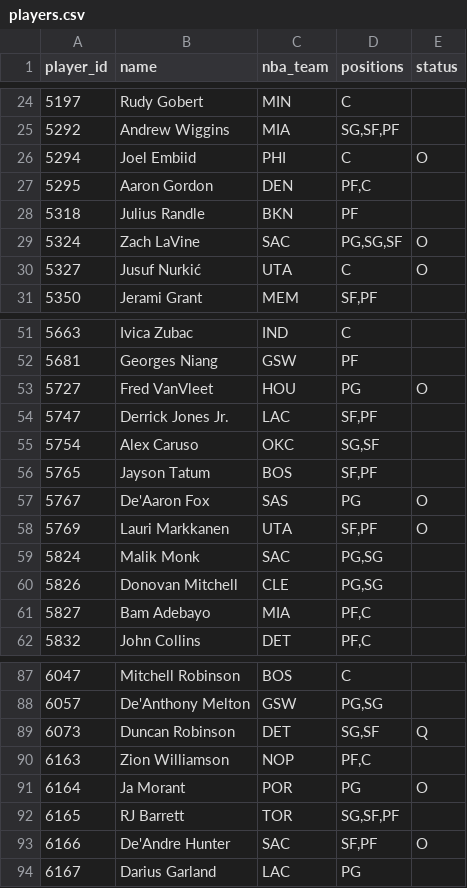
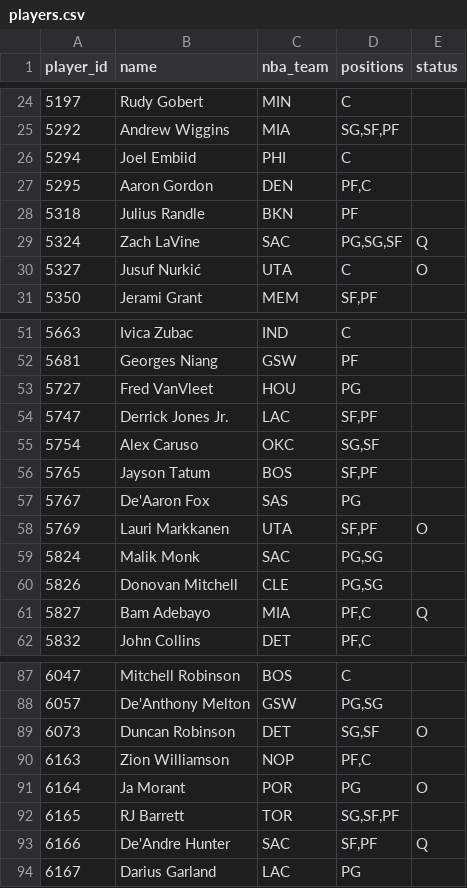
Before and after one commit to Dziesma/fantasy-lombards, a CSV file: data/yahoo/players.csv, drawn as a sheet; only a part is shown, gaps mark what is left out; the diff covers the shown part only.

```diff
--- a/data/yahoo/players.csv
+++ b/data/yahoo/players.csv
@@ -25,6 +25,6 @@ player_id,name,nba_team,positions,status
 5292,Andrew Wiggins,MIA,"SG,SF,PF",
-5294,Joel Embiid,PHI,C,O
+5294,Joel Embiid,PHI,C,
 5295,Aaron Gordon,DEN,"PF,C",
 5318,Julius Randle,BKN,PF,
-5324,Zach LaVine,SAC,"PG,SG,SF",O
+5324,Zach LaVine,SAC,"PG,SG,SF",Q
 5327,Jusuf Nurkić,UTA,C,O
@@ -52,3 +52,3 @@ player_id,name,nba_team,positions,status
 5681,Georges Niang,GSW,PF,
-5727,Fred VanVleet,HOU,PG,O
+5727,Fred VanVleet,HOU,PG,
 5747,Derrick Jones Jr.,LAC,"SF,PF",
@@ -56,3 +56,3 @@ player_id,name,nba_team,positions,status
 5765,Jayson Tatum,BOS,"SF,PF",
-5767,De'Aaron Fox,SAS,PG,O
+5767,De'Aaron Fox,SAS,PG,
 5769,Lauri Markkanen,UTA,"SF,PF",O
@@ -60,3 +60,3 @@ player_id,name,nba_team,positions,status
 5826,Donovan Mitchell,CLE,"PG,SG",
-5827,Bam Adebayo,MIA,"PF,C",
+5827,Bam Adebayo,MIA,"PF,C",Q
 5832,John Collins,DET,"PF,C",
@@ -88,3 +88,3 @@ player_id,name,nba_team,positions,status
 6057,De'Anthony Melton,GSW,"PG,SG",
-6073,Duncan Robinson,DET,"SG,SF",Q
+6073,Duncan Robinson,DET,"SG,SF",O
 6163,Zion Williamson,NOP,"PF,C",
@@ -92,3 +92,3 @@ player_id,name,nba_team,positions,status
 6165,RJ Barrett,TOR,"SG,SF,PF",
-6166,De'Andre Hunter,SAC,"SF,PF",O
+6166,De'Andre Hunter,SAC,"SF,PF",Q
 6167,Darius Garland,LAC,PG,
```
Also changed, not shown: 21 edited cells elsewhere in this file, data/yahoo/h2h.csv, data/yahoo/matchups.csv, 7 other files.
